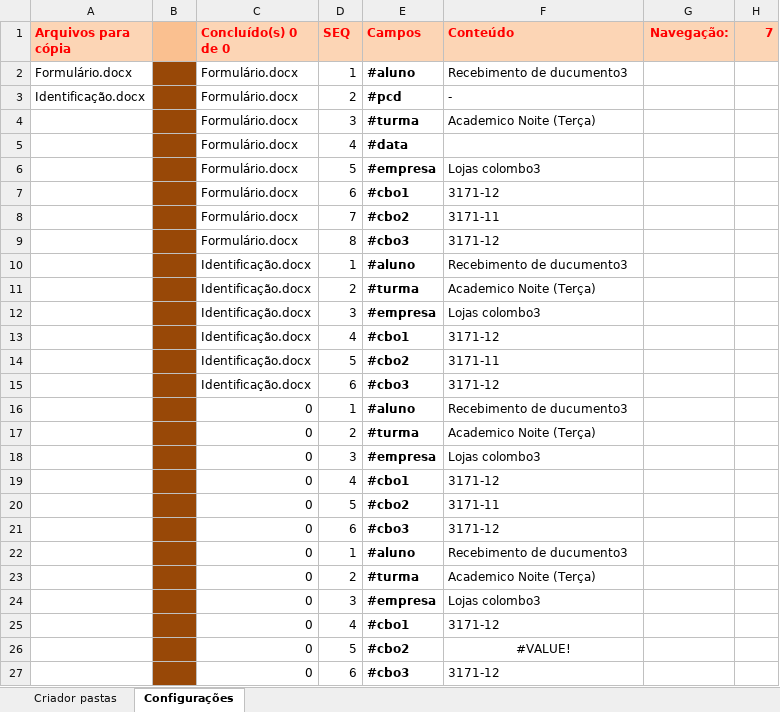
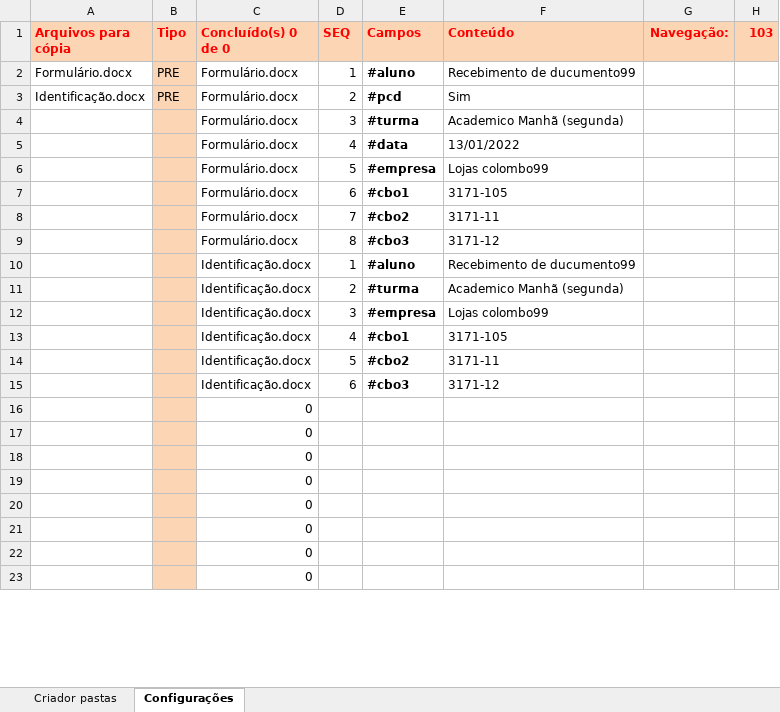
Before and after one commit to Neimarmg/Excel, an Excel workbook: Gerador de arquivos/Criador pastas.xlsm, sheet Configurações, drawn as a sheet; only a part is shown; values as stored, in another font and other column widths than the file's, no borders; removed rows and columns are numbered as before the commit, all else as after; the diff covers the shown part only; the diff names each change by its address in the sheet, - before the commit and + after, or states it on an @@ line.

Commit message:
Atualização

```diff
--- a/Gerador de arquivos/Criador pastas.xlsm (sheet Configurações)
+++ b/Gerador de arquivos/Criador pastas.xlsm (sheet Configurações)
-B1: (empty)
+B1: Tipo
-B1 fill: #FAC090
+B1 fill: #FCD5B5
-H1: 7
+H1: 103
-B2:B3 (Tipo): (empty)
+B2:B3 (Tipo): PRE
-B2:B15 fill: #984807
+B2:B15 fill: #FCD5B5
-F2 (Conteúdo): Recebimento de ducumento3
+F2 (Conteúdo): Recebimento de ducumento99
-F3 (Conteúdo): -
+F3 (Conteúdo): Sim
-F4 (Conteúdo): Academico Noite (Terça)
+F4 (Conteúdo): Academico Manhã (segunda)
-F5 (Conteúdo): (empty)
+F5 (Conteúdo): 13/01/2022
-F6 (Conteúdo): Lojas colombo3
+F6 (Conteúdo): Lojas colombo99
-F7 (Conteúdo): 3171-12
+F7 (Conteúdo): 3171-105
-F10 (Conteúdo): Recebimento de ducumento3
+F10 (Conteúdo): Recebimento de ducumento99
-F11 (Conteúdo): Academico Noite (Terça)
+F11 (Conteúdo): Academico Manhã (segunda)
-F12 (Conteúdo): Lojas colombo3
+F12 (Conteúdo): Lojas colombo99
-F13 (Conteúdo): 3171-12
+F13 (Conteúdo): 3171-105
-row 16:  |  | 0 | 1 | #aluno | Recebimento de ducumento3
-row 17:  |  | 0 | 2 | #turma | Academico Noite (Terça)
-row 18:  |  | 0 | 3 | #empresa | Lojas colombo3
-row 19:  |  | 0 | 4 | #cbo1 | 3171-12
-row 20:  |  | 0 | 5 | #cbo2 | 3171-11
-row 21:  |  | 0 | 6 | #cbo3 | 3171-12
-row 22:  |  | 0 | 1 | #aluno | Recebimento de ducumento3
-row 23:  |  | 0 | 2 | #turma | Academico Noite (Terça)
-row 24:  |  | 0 | 3 | #empresa | Lojas colombo3
-row 25:  |  | 0 | 4 | #cbo1 | 3171-12
-row 26:  |  | 0 | 5 | #cbo2 | #VALUE!
-row 27:  |  | 0 | 6 | #cbo3 | 3171-12
+row 16:  |  | 0
+row 17:  |  | 0
+row 18:  |  | 0
+row 19:  |  | 0
+row 20:  |  | 0
+row 21:  |  | 0
+row 22:  |  | 0
+row 23:  |  | 0
```
Also changed, not shown: 4 added rows elsewhere in this sheet, sheet Criador pastas, charts or pictures.
